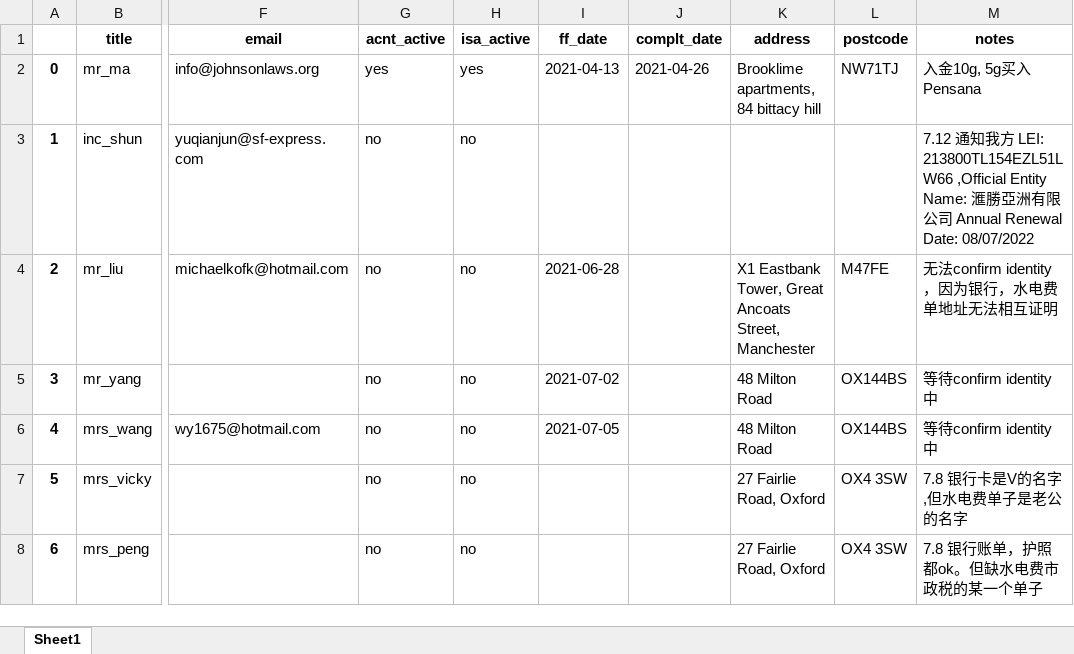
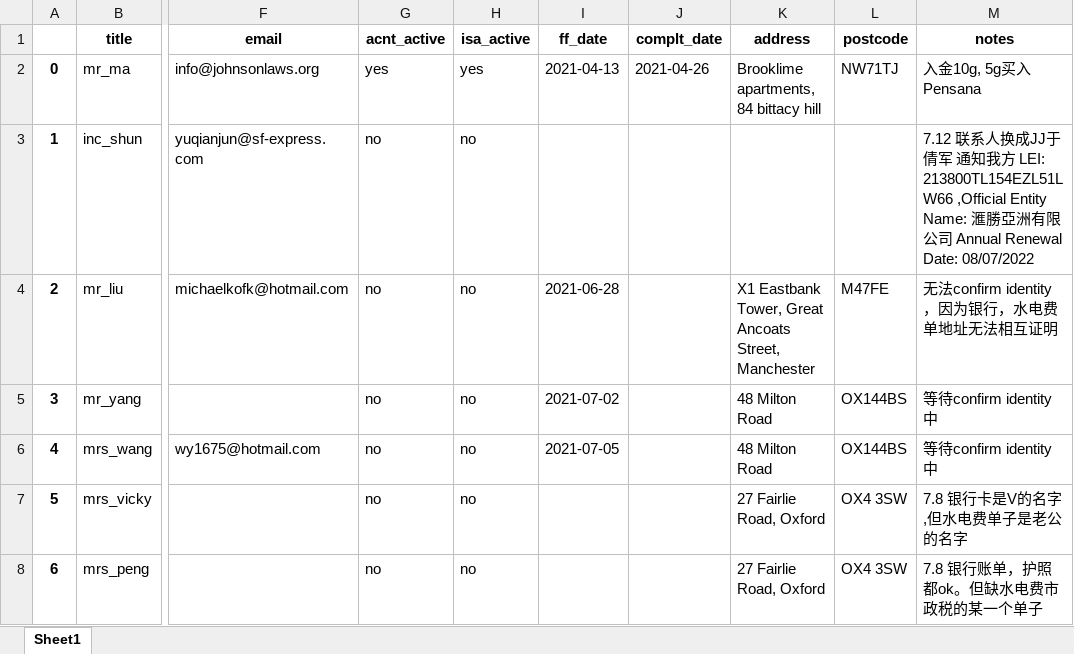
Before and after one commit to paxton615/Notes, an Excel workbook: clients.xlsx, sheet Sheet1, drawn as a sheet; only a part is shown, gaps mark what is left out; values as stored, in another font and other column widths than the file's, no borders; the diff names each change by its address in the sheet, - before the commit and + after, or states it on an @@ line.

```diff
--- a/clients.xlsx (sheet Sheet1)
+++ b/clients.xlsx (sheet Sheet1)
-M3 (notes): 7.12 通知…
+M3 (notes): 7.12 联系人换成JJ于倩军 通知…
```
Also changed, not shown: 1 other file.
